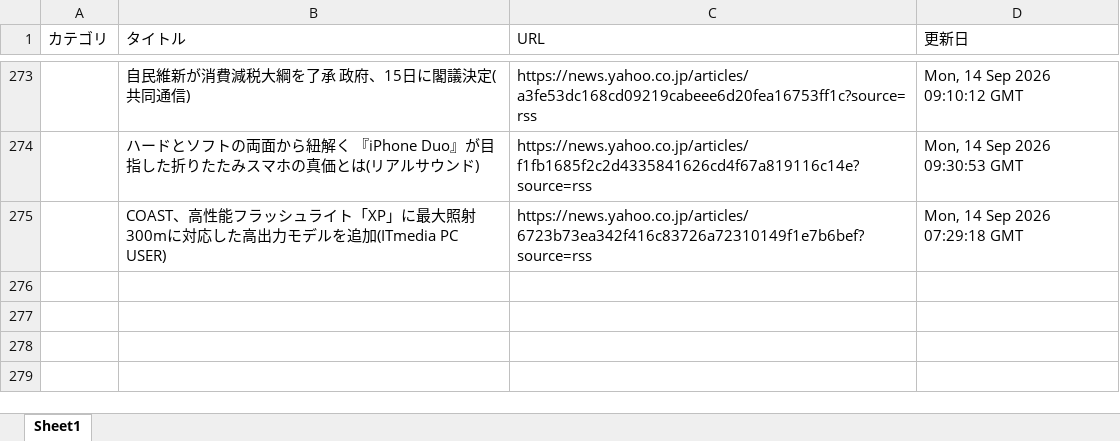
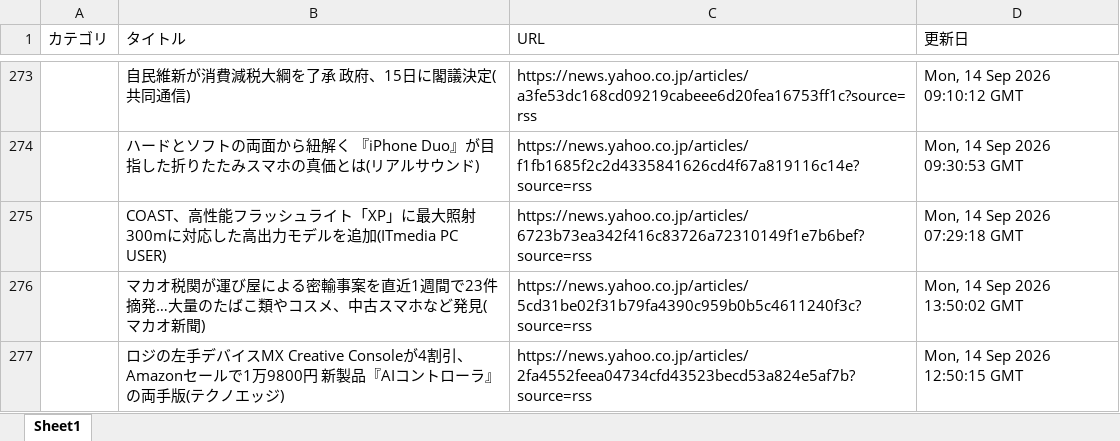
Before and after one commit to kouzen1114/news-bot, an Excel workbook: newsDB.xlsx, sheet Sheet1, drawn as a sheet; only a part is shown, gaps mark what is left out; values as stored, in another font and other column widths than the file's, no borders; the diff names each change by its address in the sheet, - before the commit and + after, or states it on an @@ line.

```diff
--- a/newsDB.xlsx (sheet Sheet1)
+++ b/newsDB.xlsx (sheet Sheet1)
+row 276:  | マカオ税関が運び屋による密輸事案を直近1週間で23件摘発…大量のたばこ類やコスメ、中古スマホなど発見(マカオ新聞) | https://news.yahoo.co.jp/articles/5cd31be02f31b79fa4390c959b0b5c4611240f3c?source=rss | Mon, 14 Sep 2026 13:50:02 GMT
+row 277:  | ロジの左手デバイスMX Creative Consoleが4割引、Amazonセールで1万9800円 新製品『AIコントローラ』の両手版(テクノエッジ) | https://news.yahoo.co.jp/articles/2fa4552feea04734cfd43523becd53a824e5af7b?source=rss | Mon, 14 Sep 2026 12:50:15 GMT
```
